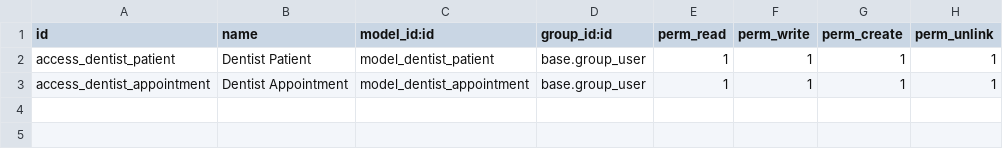
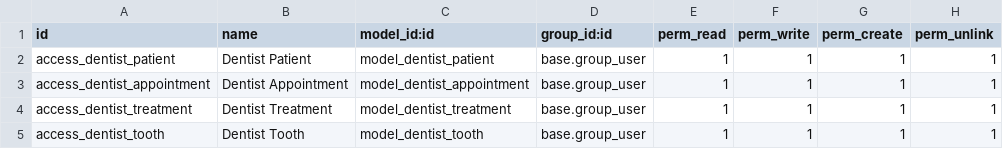
Before and after one commit to rayen56/Dentist, a CSV file: security/ir.model.access.csv, drawn as a sheet.

```diff
--- a/security/ir.model.access.csv
+++ b/security/ir.model.access.csv
@@ -3 +3,3 @@ access_dentist_patient,Dentist Patient,model_dentist_patient,base.group_user,1,1
 access_dentist_appointment,Dentist Appointment,model_dentist_appointment,base.group_user,1,1,1,1
+access_dentist_treatment,Dentist Treatment,model_dentist_treatment,base.group_user,1,1,1,1
+access_dentist_tooth,Dentist Tooth,model_dentist_tooth,base.group_user,1,1,1,1
```
Also changed, not shown: 6 other files.
